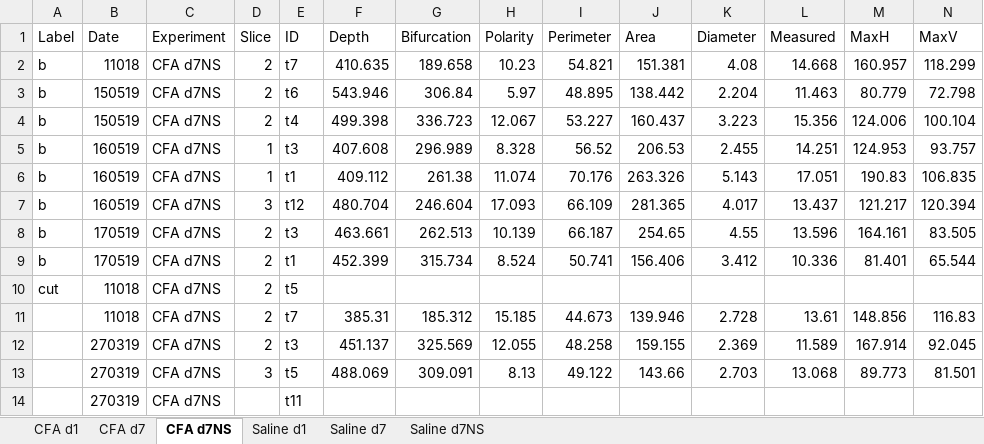
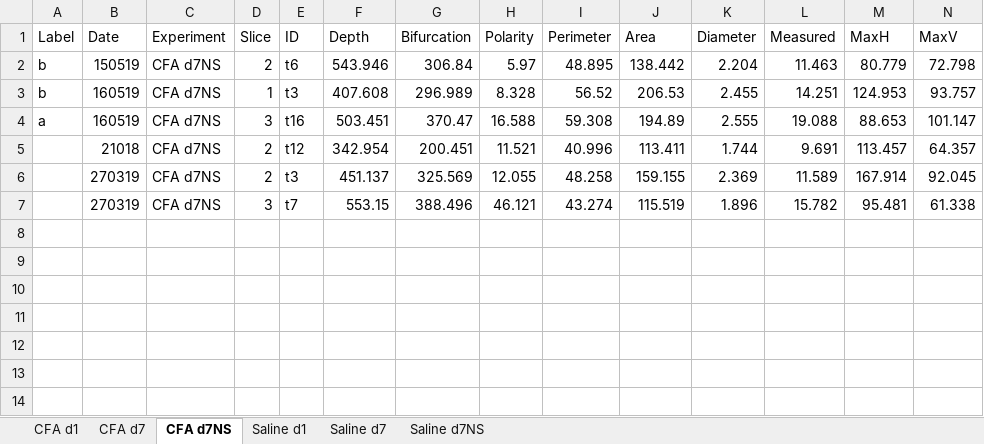
Before and after one commit to marioaacuna/gini, an Excel workbook: Data/out/Re-organization_1.xlsx, sheet CFA d7NS, drawn as a sheet; only a part is shown; values as stored, in another font and other column widths than the file's, no borders; removed rows and columns are numbered as before the commit, all else as after; rows hold the shown columns only; the diff names each change by its address in the sheet, - before the commit and + after, or states it on an @@ line.

```diff
--- a/Data/out/Re-organization_1.xlsx (sheet CFA d7NS)
+++ b/Data/out/Re-organization_1.xlsx (sheet CFA d7NS)
-row 2: b | 11018 | CFA d7NS | 2 | t7 | 410.635 | 189.658 | 10.23 | 54.821 | 151.381 | 4.08 | 14.668 | 160.957 | 118.299
-row 4: b | 150519 | CFA d7NS | 2 | t4 | 499.398 | 336.723 | 12.067 | 53.227 | 160.437 | 3.223 | 15.356 | 124.006 | 100.104
-row 6: b | 160519 | CFA d7NS | 1 | t1 | 409.112 | 261.38 | 11.074 | 70.176 | 263.326 | 5.143 | 17.051 | 190.83 | 106.835
-row 7: b | 160519 | CFA d7NS | 3 | t12 | 480.704 | 246.604 | 17.093 | 66.109 | 281.365 | 4.017 | 13.437 | 121.217 | 120.394
-row 8: b | 170519 | CFA d7NS | 2 | t3 | 463.661 | 262.513 | 10.139 | 66.187 | 254.65 | 4.55 | 13.596 | 164.161 | 83.505
-row 9: b | 170519 | CFA d7NS | 2 | t1 | 452.399 | 315.734 | 8.524 | 50.741 | 156.406 | 3.412 | 10.336 | 81.401 | 65.544
-row 10: cut | 11018 | CFA d7NS | 2 | t5
-row 11:  | 11018 | CFA d7NS | 2 | t7 | 385.31 | 185.312 | 15.185 | 44.673 | 139.946 | 2.728 | 13.61 | 148.856 | 116.83
+row 4: a | 160519 | CFA d7NS | 3 | t16 | 503.451 | 370.47 | 16.588 | 59.308 | 194.89 | 2.555 | 19.088 | 88.653 | 101.147
+row 5:  | 21018 | CFA d7NS | 2 | t12 | 342.954 | 200.451 | 11.521 | 40.996 | 113.411 | 1.744 | 9.691 | 113.457 | 64.357
-row 13:  | 270319 | CFA d7NS | 3 | t5 | 488.069 | 309.091 | 8.13 | 49.122 | 143.66 | 2.703 | 13.068 | 89.773 | 81.501
-row 14:  | 270319 | CFA d7NS |  | t11
+row 7:  | 270319 | CFA d7NS | 3 | t7 | 553.15 | 388.496 | 46.121 | 43.274 | 115.519 | 1.896 | 15.782 | 95.481 | 61.338
```
Also changed, not shown: sheet CFA d1, sheet Saline d1, sheet Saline d7, sheet CFA d7, sheet Saline d7NS, Data/in/input.xlsx, Data/out/Re-organization_0.xlsx.
